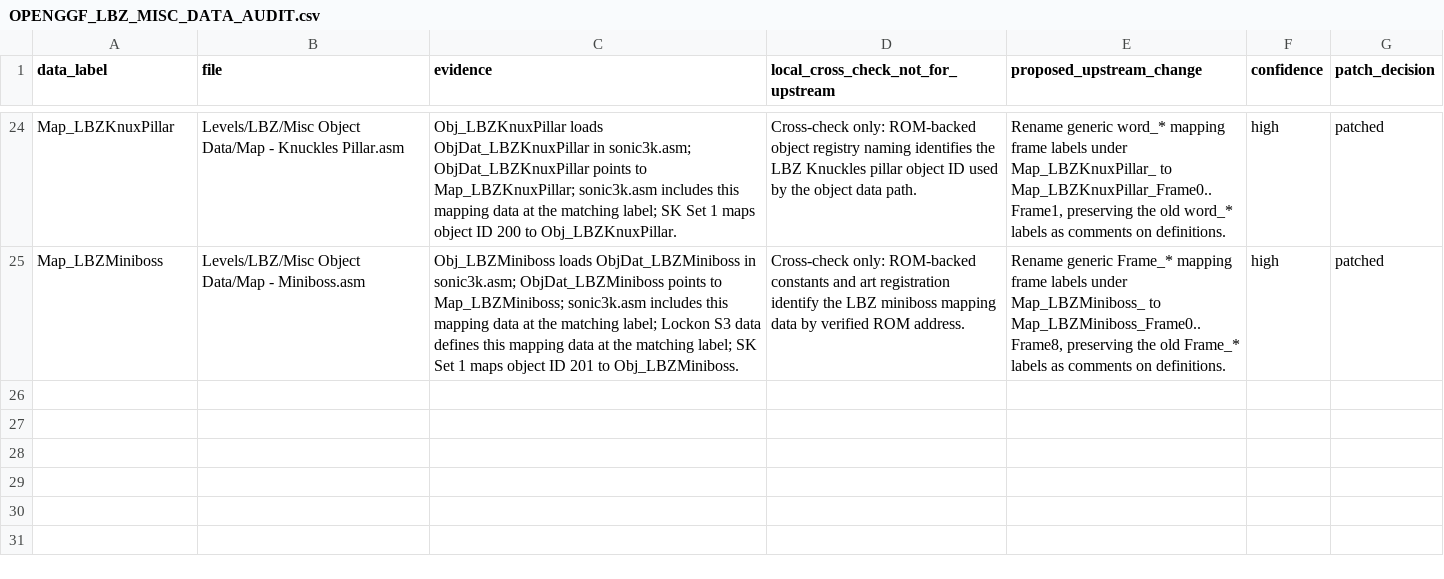
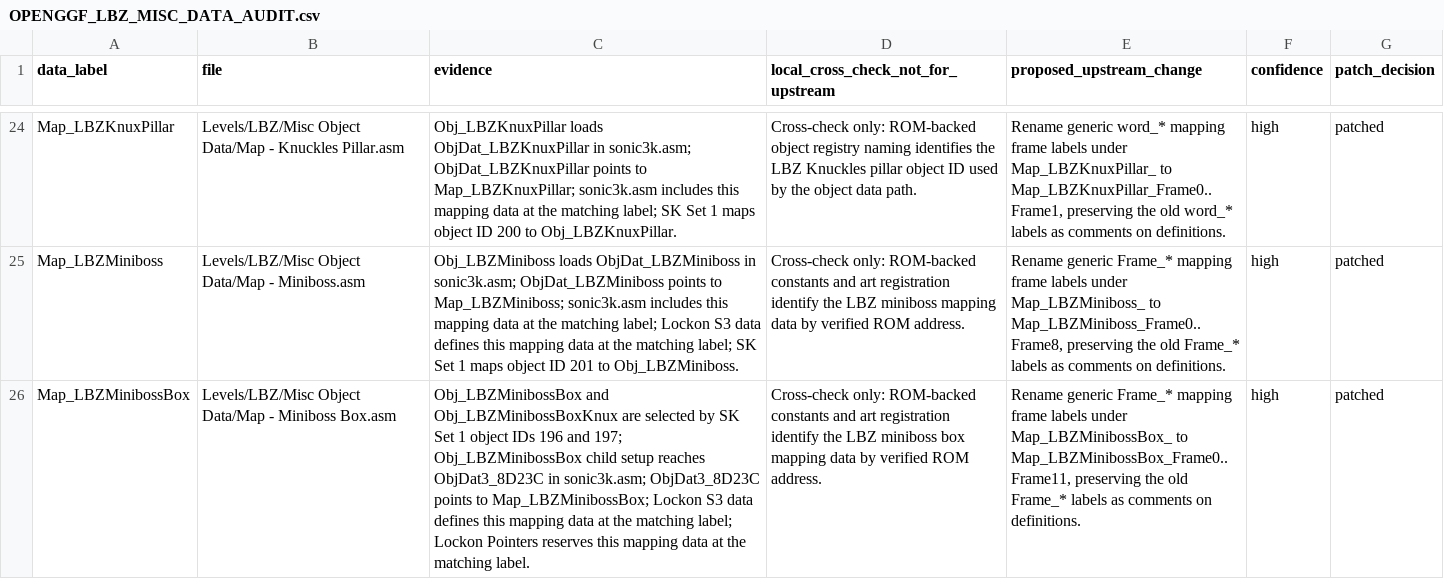
Before and after one commit to raiscan/skdisasm, a CSV file: OPENGGF_LBZ_MISC_DATA_AUDIT.csv, drawn as a sheet; only a part is shown, gaps mark what is left out; the diff names each change by its address in the sheet, - before the commit and + after, or states it on an @@ line.

Commit message:
docs: label LBZ miniboss box map frames

```diff
--- a/OPENGGF_LBZ_MISC_DATA_AUDIT.csv
+++ b/OPENGGF_LBZ_MISC_DATA_AUDIT.csv
+row 26: Map_LBZMinibossBox | Levels/LBZ/Misc Object Data/Map - Miniboss Box.asm | Obj_LBZMinibossBox and Obj_LBZMinibossBoxKnux are selected by SK Set 1 object IDs 196 and 197; Obj_LBZMinibossBox child setup reaches ObjDat3_8D23C in sonic3k.asm; ObjDat3_8D23C points to Map_LBZMinibossBox; Lockon S3 data defines this mapping data at the matching label; Lockon Pointers reserves this mapping data at the matching label. | Cross-check only: ROM-backed constants and art registration identify the LBZ miniboss box mapping data by verified ROM address. | Rename generic Frame_* mapping frame labels under Map_LBZMinibossBox_ to Map_LBZMinibossBox_Frame0..Frame11, preserving the old Frame_* labels as comments on definitions. | high | patched
```
Also changed, not shown: 1 other file.
